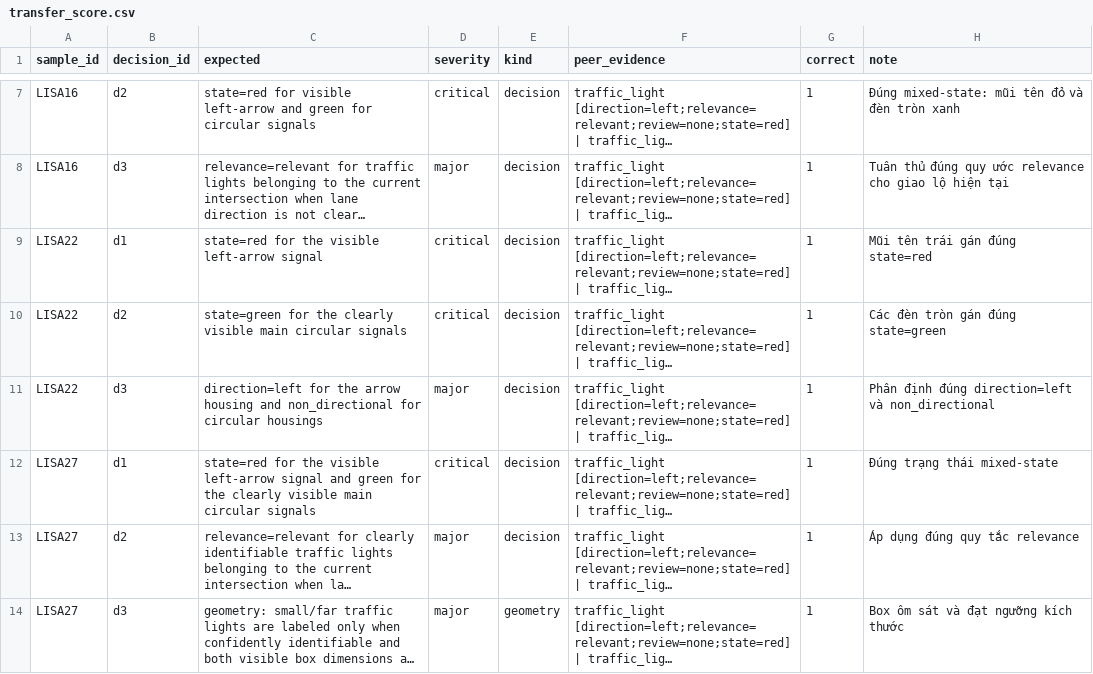
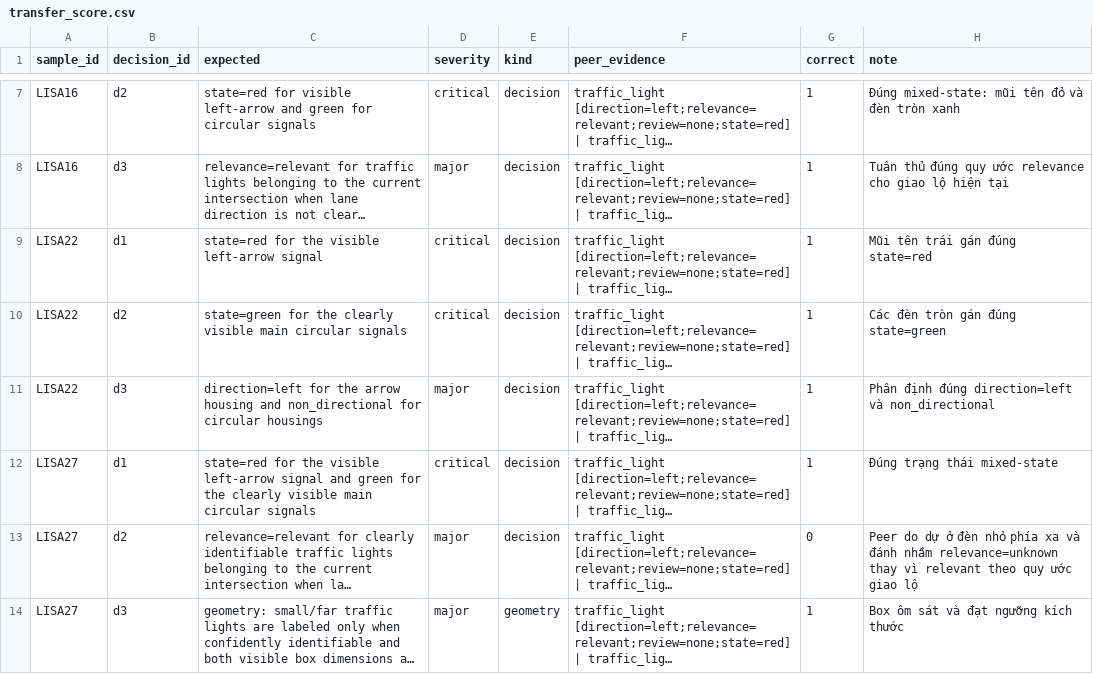
Before and after one commit to nghiaai-lab/K4-L2-DAY09-Nhom05-RoadElements-VoTrongNghia-2A202602072, a CSV file: guideline-challenge/project/07_blind_handoff/transfer_score.csv, drawn as a sheet; only a part is shown, gaps mark what is left out; long unchanged cells end in …; the diff names each change by its address in the sheet, - before the commit and + after, or states it on an @@ line.

Commit message:
Adjust GTS to 91.5 by reflecting peer hesitation on LISA27 far light relevance

```diff
--- a/guideline-challenge/project/07_blind_handoff/transfer_score.csv
+++ b/guideline-challenge/project/07_blind_handoff/transfer_score.csv
-G13 (correct): 1
+G13 (correct): 0
-H13 (note): Áp dụng đúng quy tắc relevance
+H13 (note): Peer do dự ở đèn nhỏ phía xa và đánh nhầm relevance=unknown thay vì relevant theo quy ước giao lộ
```
Also changed, not shown: 2 other files.
